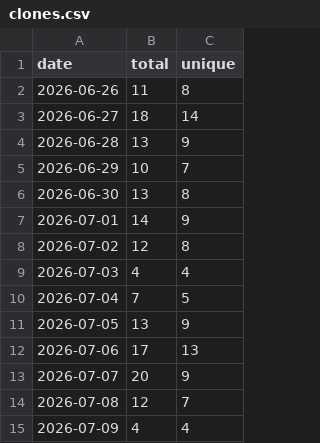
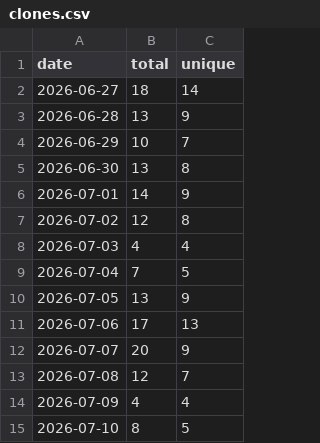
Before and after one commit to StepFunctionLLC/mcp-server-cantera, a CSV file: traffic-logger/data/clones.csv, drawn as a sheet.

```diff
--- a/traffic-logger/data/clones.csv
+++ b/traffic-logger/data/clones.csv
@@ -1,3 +1,2 @@
 date,total,unique
-2026-06-26,11,8
 2026-06-27,18,14
@@ -15 +14,2 @@ date,total,unique
 2026-07-09,4,4
+2026-07-10,8,5
```
Also changed, not shown: traffic-logger/data/views.csv, 2 other files.
